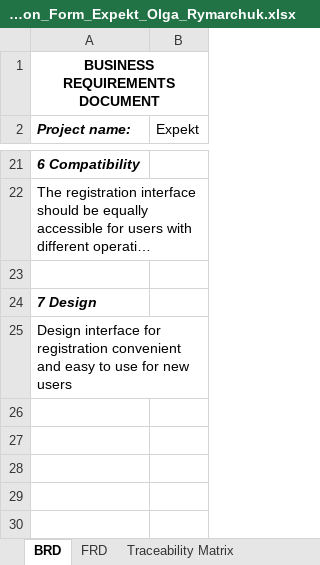
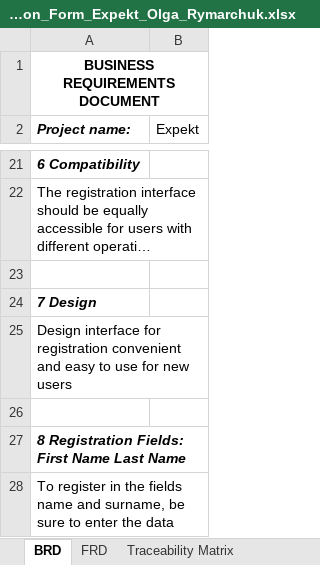
Before and after one commit to Olga-Ryma/HomeWorkTesting, an Excel workbook: Homework_3/Registration_Form_Expekt_Olga_Rymarchuk.xlsx, sheet BRD, drawn as a sheet; only a part is shown, gaps mark what is left out; long unchanged cells end in …; values as stored, in another font and other column widths than the file's, no borders; the diff names each change by its address in the sheet, - before the commit and + after, or states it on an @@ line.

Commit message:
Update Registration_Form_Expekt_Olga_Rymarchuk.xlsx
described the requirements for the form itself - appearance, blocks, which elements of the graphic interface. Added 10 incorrect data

```diff
--- a/Homework_3/Registration_Form_Expekt_Olga_Rymarchuk.xlsx (sheet BRD)
+++ b/Homework_3/Registration_Form_Expekt_Olga_Rymarchuk.xlsx (sheet BRD)
+row 26: (empty)
+row 27: 8 Registration Fields: First Name Last Name
+row 28: To register in the fields name and surname, be sure to enter the data
```
Also changed, not shown: sheet Test Data, sheet Traceability Matrix, sheet FRD.
